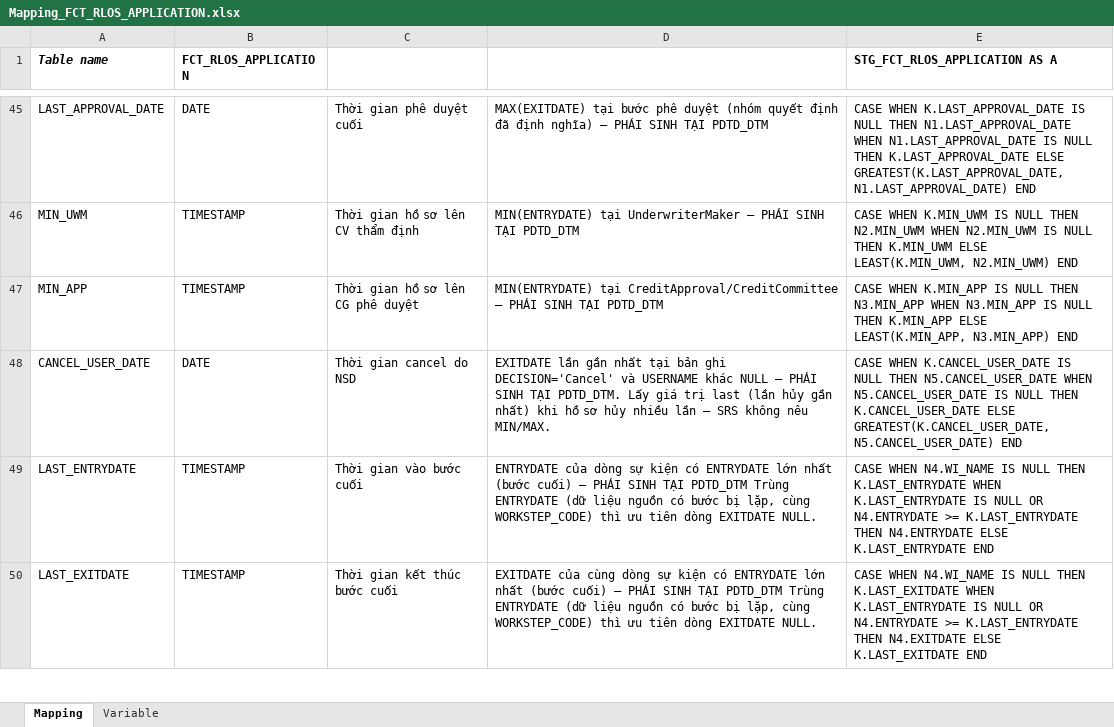
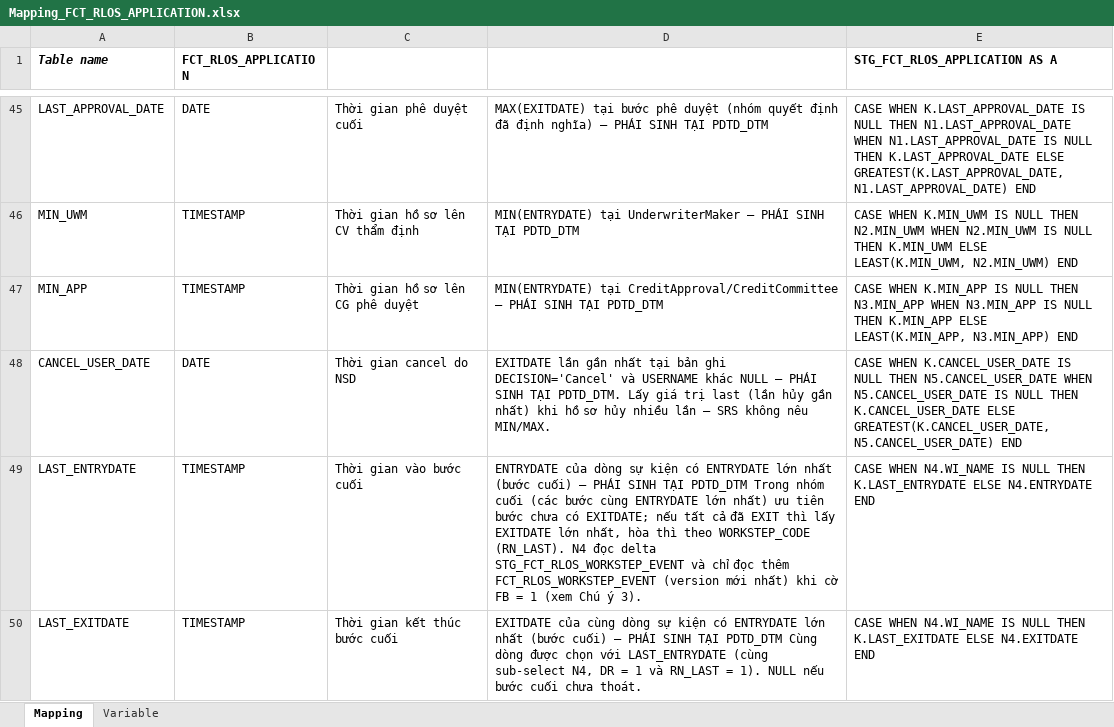
Before and after one commit to chien1198/sb-mapping-gen, an Excel workbook: mapping/PDTD_DTM/Mapping_FCT_RLOS_APPLICATION.xlsx, sheet Mapping, drawn as a sheet; only a part is shown, gaps mark what is left out; values as stored, in another font and other column widths than the file's, no borders; the diff covers the shown part only; the diff names each change by its address in the sheet, - before the commit and + after, or states it on an @@ line.

```diff
--- a/mapping/PDTD_DTM/Mapping_FCT_RLOS_APPLICATION.xlsx (sheet Mapping)
+++ b/mapping/PDTD_DTM/Mapping_FCT_RLOS_APPLICATION.xlsx (sheet Mapping)
-D49: …TẠI PDTD_DTM Trùng ENTRYDATE (dữ liệu nguồn có bước bị lặp, cùng WORKSTEP_CODE) thì ưu tiên dòng EXITDATE NULL.
+D49: …TẠI PDTD_DTM Trong nhóm cuối (các bước cùng ENTRYDATE lớn nhất) ưu tiên bước chưa có EXITDATE; nếu tất cả đã EXIT thì lấy EXITDATE lớn nhất, hòa thì theo WORKSTEP_CODE (RN_LAST). N4 đọc delta STG_FCT_RLOS_WORKSTEP_EVENT và chỉ đọc thêm FCT_RLOS_WORKSTEP_EVENT (version mới nhất) khi cờ FB = 1 (xem Chú ý 3).
-E49 (STG_FCT_RLOS_APPLICATION AS A): …THEN K.LAST_ENTRYDATE WHEN K.LAST_ENTRYDATE IS NULL OR N4.ENTRYDATE >= K.LAST_ENTRYDATE THEN N4.ENTRYDATE ELSE K.LAST_ENTRYDATE END
+E49 (STG_FCT_RLOS_APPLICATION AS A): …THEN K.LAST_ENTRYDATE ELSE N4.ENTRYDATE END
-D50: …TẠI PDTD_DTM Trùng ENTRYDATE (dữ liệu nguồn có bước bị lặp, cùng WORKSTEP_CODE) thì ưu tiên dòng EXITDATE NULL.
+D50: …TẠI PDTD_DTM Cùng dòng được chọn với LAST_ENTRYDATE (cùng sub-select N4, DR = 1 và RN_LAST = 1). NULL nếu bước cuối chưa thoát.
-E50 (STG_FCT_RLOS_APPLICATION AS A): …THEN K.LAST_EXITDATE WHEN K.LAST_ENTRYDATE IS NULL OR N4.ENTRYDATE >= K.LAST_ENTRYDATE THEN N4.EXITDATE ELSE K.LAST_EXITDATE END
+E50 (STG_FCT_RLOS_APPLICATION AS A): …THEN K.LAST_EXITDATE ELSE N4.EXITDATE END
```
Also changed, not shown: 2 added rows and 11 edited cells elsewhere in this sheet, hidden cells, mapping/PDTD_DTM/Mapping_FCT_CLOS_APPLICATION.xlsx, 2 other files.
